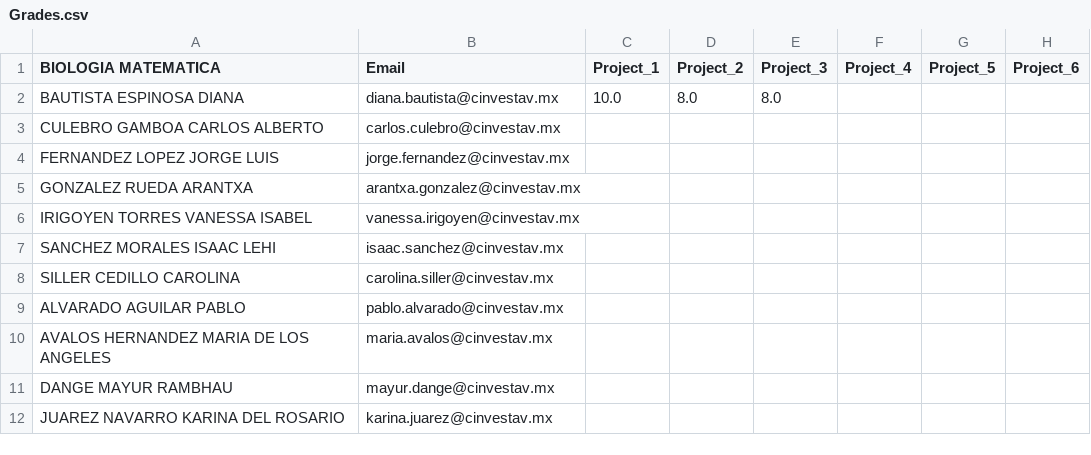
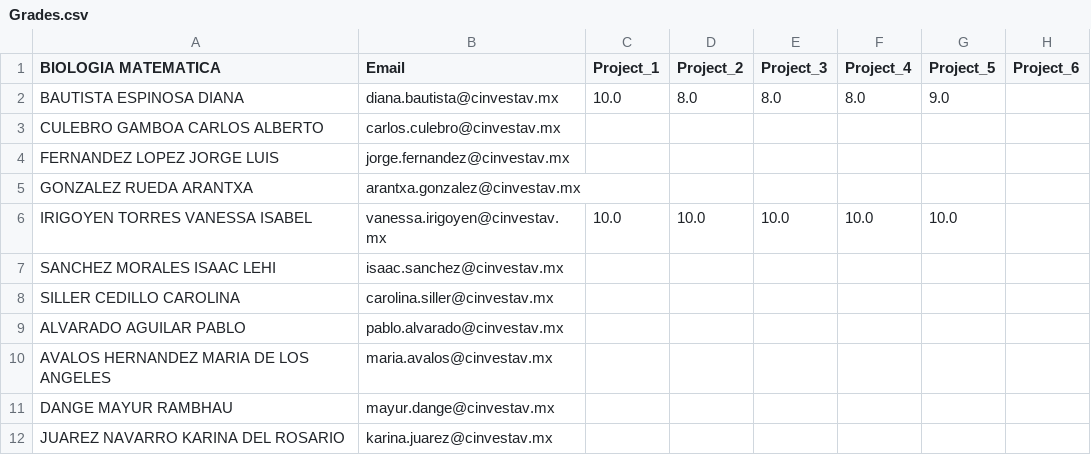
Before and after one commit to moises-santillan/MathematicalBiology, a CSV file: Grades.csv, drawn as a sheet.

```diff
--- a/Grades.csv
+++ b/Grades.csv
@@ -1,3 +1,3 @@
 BIOLOGIA MATEMATICA,Email, Project_1, Project_2, Project_3, Project_4, Project_5, Project_6
-BAUTISTA ESPINOSA DIANA,diana.bautista@cinvestav.mx, 10.0, 8.0, 8.0
+BAUTISTA ESPINOSA DIANA,diana.bautista@cinvestav.mx, 10.0, 8.0, 8.0, 8.0, 9.0
 CULEBRO GAMBOA CARLOS ALBERTO,carlos.culebro@cinvestav.mx
@@ -5,3 +5,3 @@ FERNANDEZ LOPEZ JORGE LUIS,jorge.fernandez@cinvestav.mx
 GONZALEZ RUEDA ARANTXA,arantxa.gonzalez@cinvestav.mx
-IRIGOYEN TORRES VANESSA ISABEL,vanessa.irigoyen@cinvestav.mx
+IRIGOYEN TORRES VANESSA ISABEL,vanessa.irigoyen@cinvestav.mx, 10.0, 10.0, 10.0, 10.0, 10.0
 SANCHEZ MORALES ISAAC LEHI,isaac.sanchez@cinvestav.mx
```
Also changed, not shown: 1 other file.
